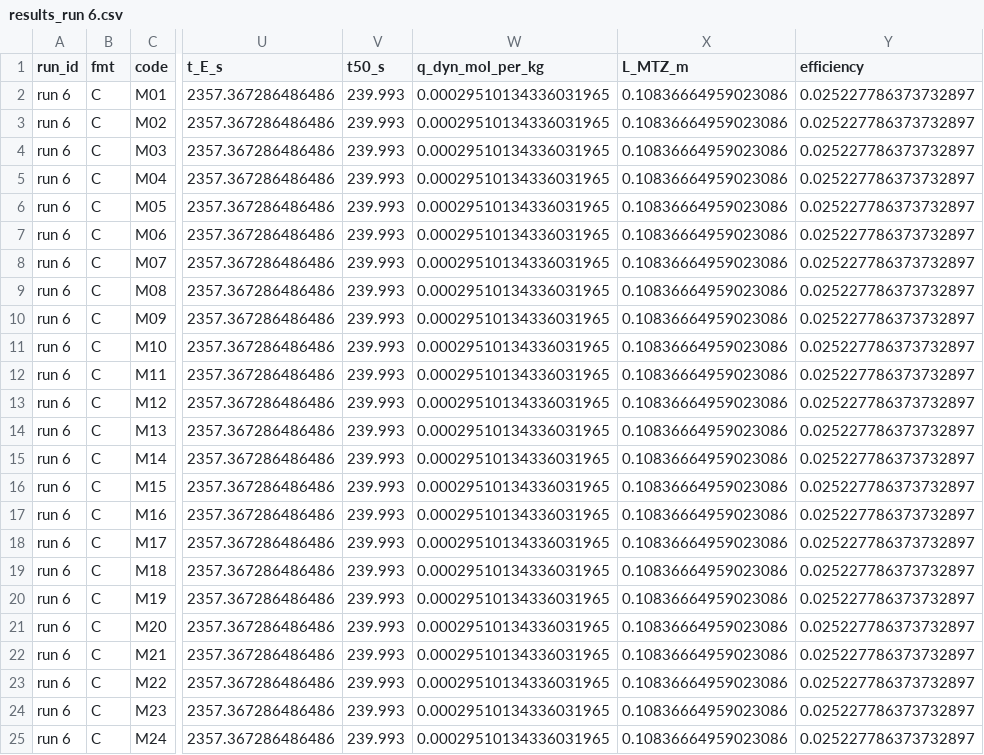
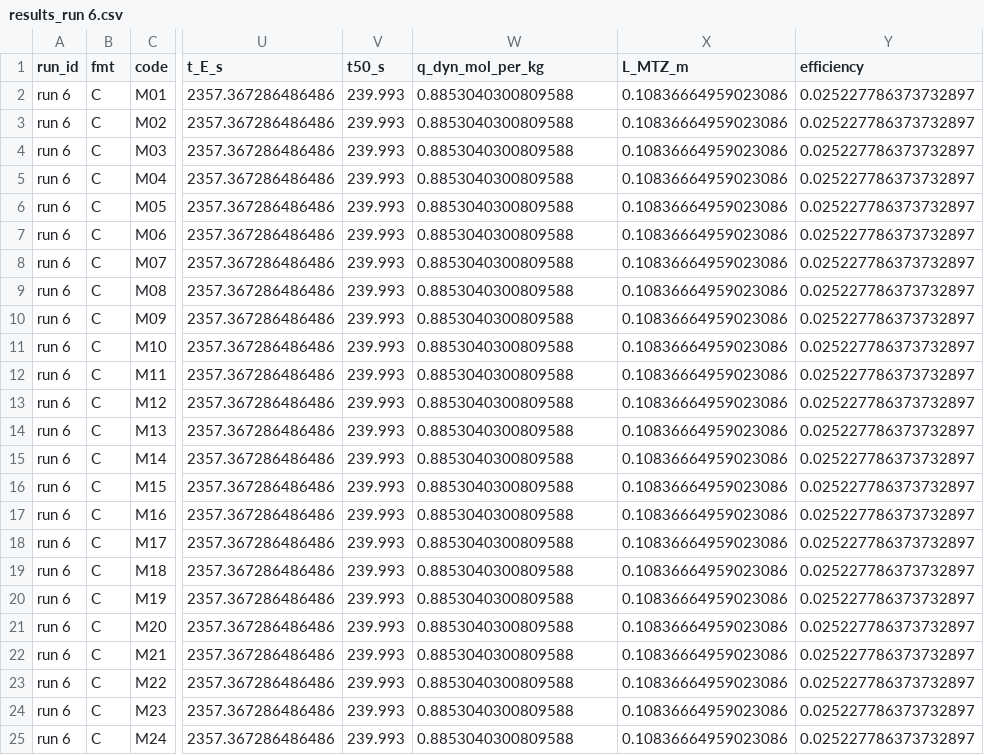
Before and after one commit to lohjo/ProjID3, a CSV file: breakthrough_out/run 6/results_run 6.csv, drawn as a sheet; only a part is shown, gaps mark what is left out; the diff names each change by its address in the sheet, - before the commit and + after, or states it on an @@ line.

```diff
--- a/breakthrough_out/run 6/results_run 6.csv
+++ b/breakthrough_out/run 6/results_run 6.csv
-W2:W25 (q_dyn_mol_per_kg): 0.00029510134336031965
+W2:W25 (q_dyn_mol_per_kg): 0.8853040300809588
```
Also changed, not shown: breakthrough_out/run 3/results_run 3.csv, breakthrough_out/run 4/results_run 4.csv, 47 other files.
